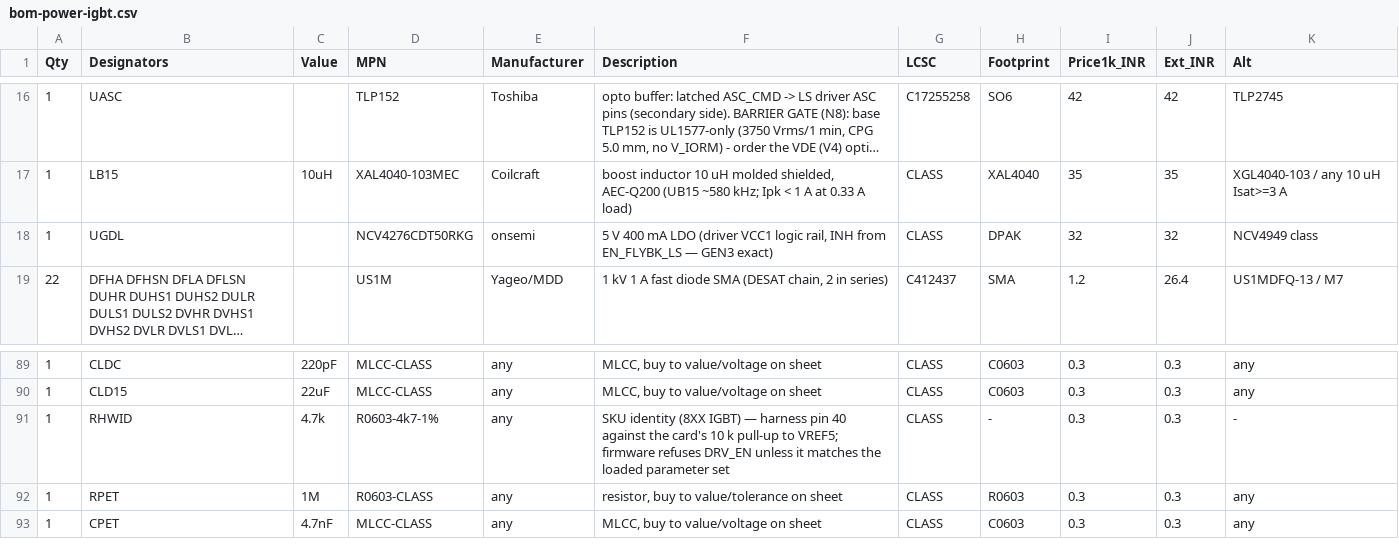
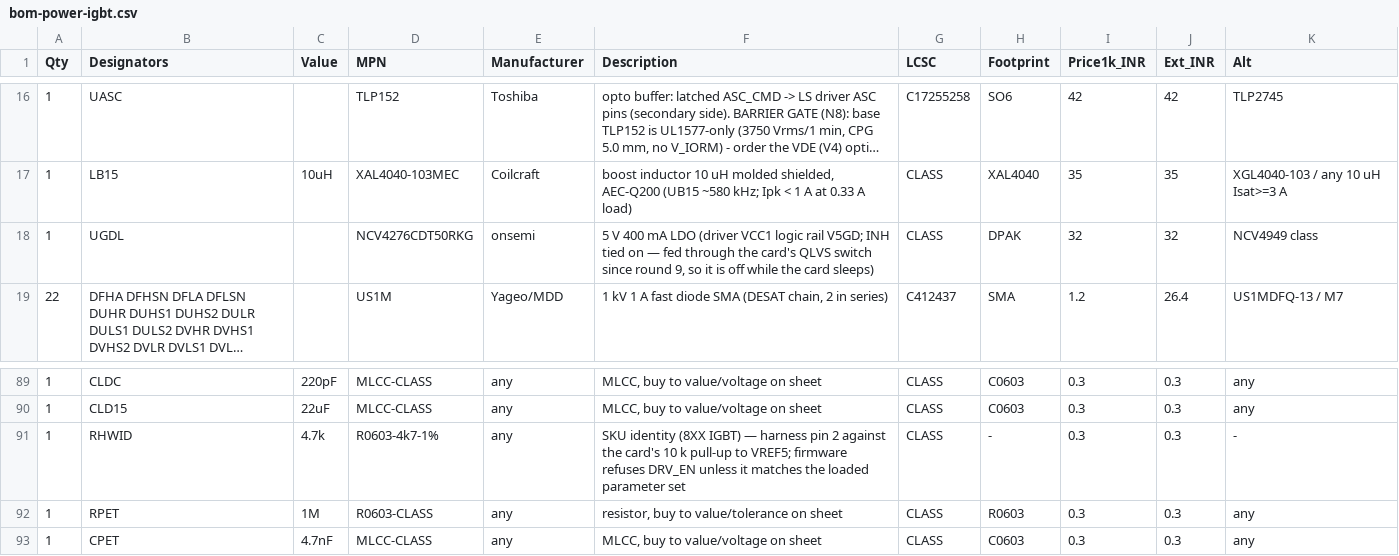
Before and after one commit to vectivolt/Traction-Inverter-GEN-1, a CSV file: docs/bom-power-igbt.csv, drawn as a sheet; only a part is shown, gaps mark what is left out; long unchanged cells end in …; the diff covers the shown part only; the diff names each change by its address in the sheet, - before the commit and + after, or states it on an @@ line.

```diff
--- a/docs/bom-power-igbt.csv
+++ b/docs/bom-power-igbt.csv
-F18 (Description): …VCC1 logic rail, INH from EN_FLYBK_LS — GEN3 exact)
+F18 (Description): …VCC1 logic rail V5GD; INH tied on — fed through the card's QLVS switch since round 9, so it is off while the card sleeps)
-F91 (Description): …harness pin 40 against the…
+F91 (Description): …harness pin 2 against the…
```
Also changed, not shown: 2 added rows, 2 removed rows and 4 edited cells elsewhere in this file, docs/bom-power-igbt4.csv, docs/bom-power-sic4.csv, 40 other files.
